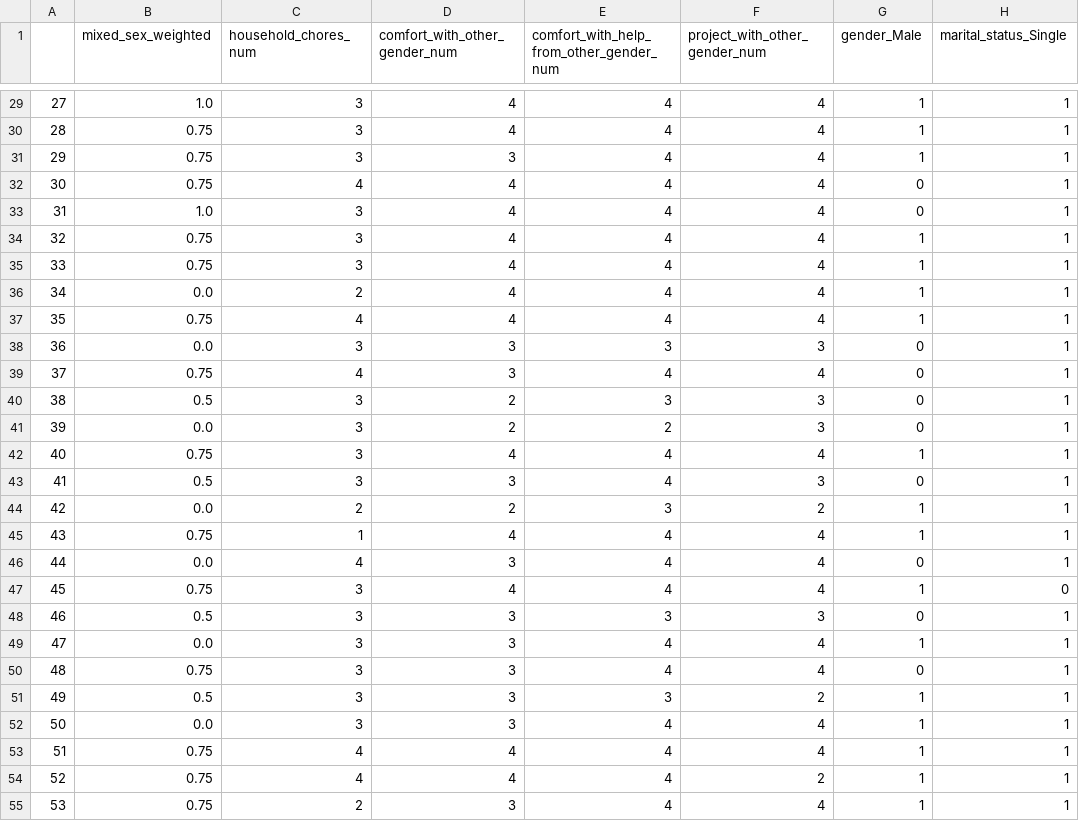
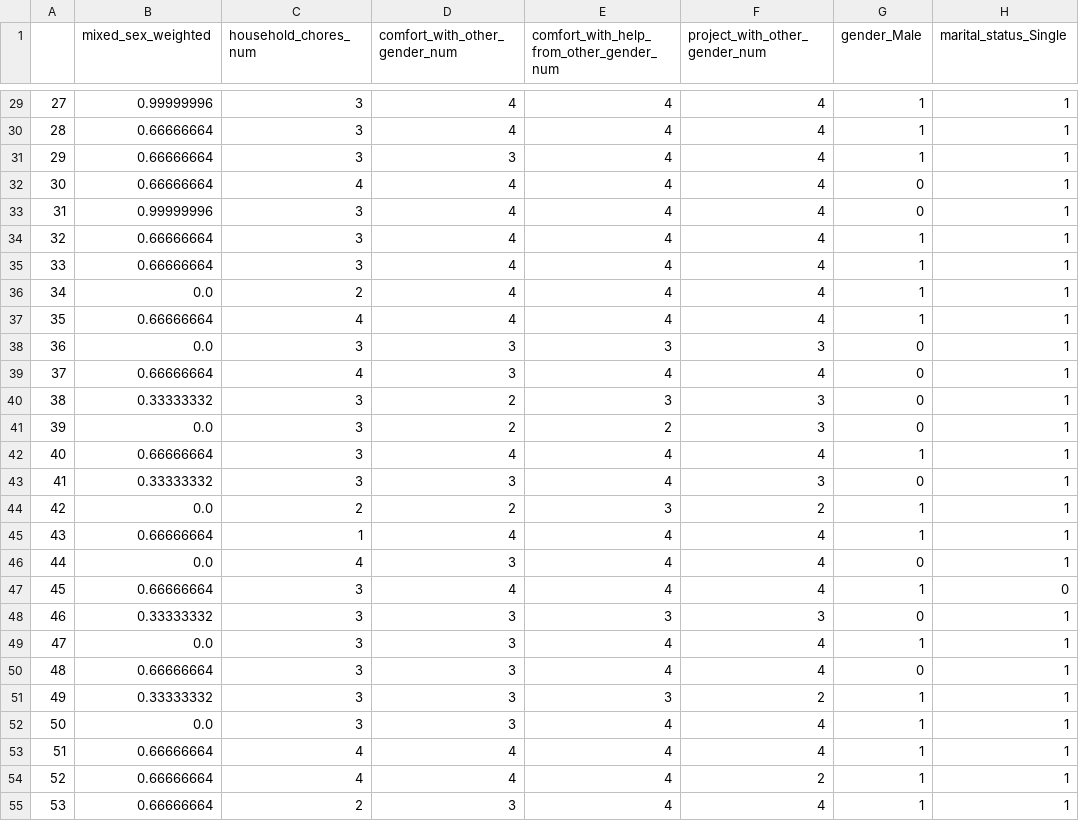
Before and after one commit to isbader/pae_project, a CSV file: mod.csv, drawn as a sheet; only a part is shown, gaps mark what is left out; the diff covers the shown part only; the diff names each change by its address in the sheet, - before the commit and + after, or states it on an @@ line.

```diff
--- a/mod.csv
+++ b/mod.csv
-B29 (mixed_sex_weighted): 1.0
+B29 (mixed_sex_weighted): 0.99999996
-B30:B32 (mixed_sex_weighted): 0.75
+B30:B32 (mixed_sex_weighted): 0.66666664
-B33 (mixed_sex_weighted): 1.0
+B33 (mixed_sex_weighted): 0.99999996
-B34:B35 (mixed_sex_weighted): 0.75
+B34:B35 (mixed_sex_weighted): 0.66666664
-B37 (mixed_sex_weighted): 0.75
+B37 (mixed_sex_weighted): 0.66666664
-B39 (mixed_sex_weighted): 0.75
+B39 (mixed_sex_weighted): 0.66666664
-B40 (mixed_sex_weighted): 0.5
+B40 (mixed_sex_weighted): 0.33333332
-B42 (mixed_sex_weighted): 0.75
+B42 (mixed_sex_weighted): 0.66666664
-B43 (mixed_sex_weighted): 0.5
+B43 (mixed_sex_weighted): 0.33333332
-B45 (mixed_sex_weighted): 0.75
+B45 (mixed_sex_weighted): 0.66666664
-B47 (mixed_sex_weighted): 0.75
+B47 (mixed_sex_weighted): 0.66666664
-B48 (mixed_sex_weighted): 0.5
+B48 (mixed_sex_weighted): 0.33333332
-B50 (mixed_sex_weighted): 0.75
+B50 (mixed_sex_weighted): 0.66666664
-B51 (mixed_sex_weighted): 0.5
+B51 (mixed_sex_weighted): 0.33333332
-B53:B55 (mixed_sex_weighted): 0.75
+B53:B55 (mixed_sex_weighted): 0.66666664
```
Also changed, not shown: 54 edited cells elsewhere in this file, 4 other files.
